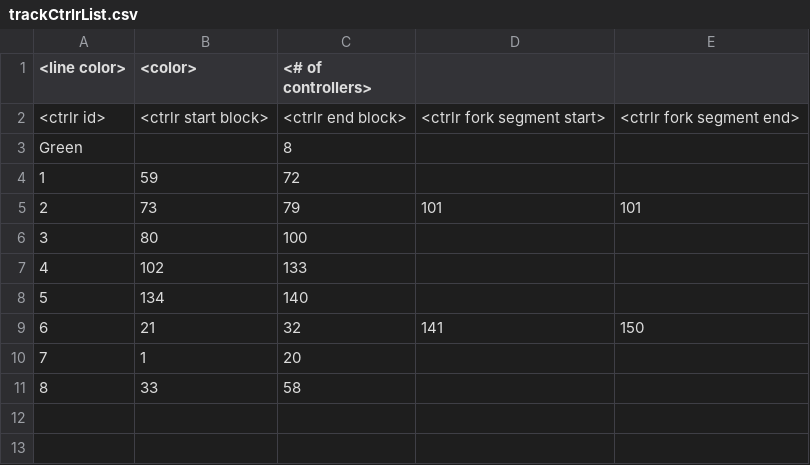
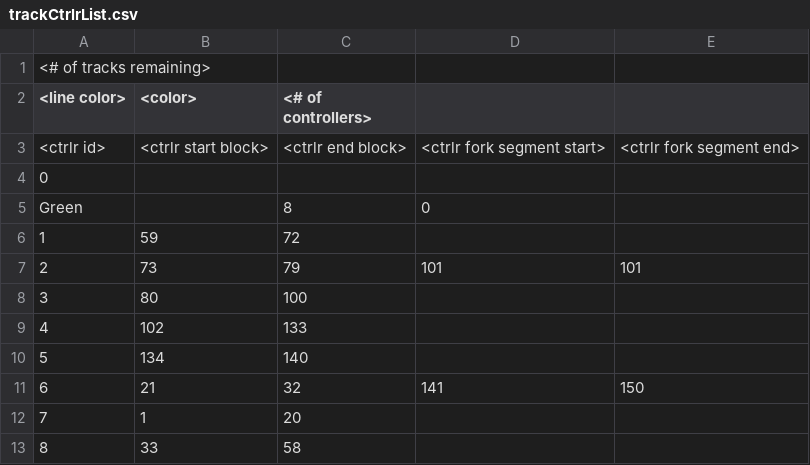
Before and after one commit to michaelplazek/on-track, a CSV file: Utils/src/utils/general/trackCtrlrList.csv, drawn as a sheet; addresses are those after the commit; the diff names each change by its address in the sheet, - before the commit and + after, or states it on an @@ line.

```diff
--- a/Utils/src/utils/general/trackCtrlrList.csv
+++ b/Utils/src/utils/general/trackCtrlrList.csv
+row 1: <# of tracks remaining>
@@ column A (<line color>) renumbered in row 4 @@
-C4 (<# of controllers>): 8
+C4 (<# of controllers>): (empty)
+row 5: Green |  | 8 | 0
```
Also changed, not shown: 4 other files.
